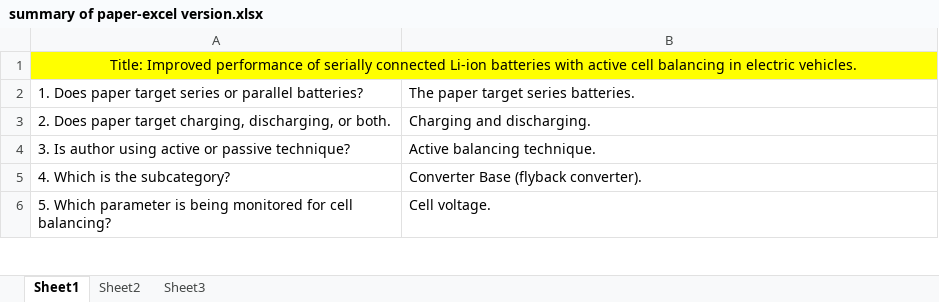
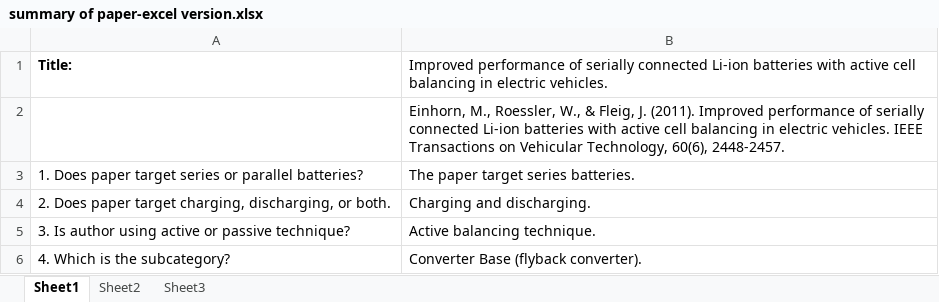
Before and after one commit to MuhammadNadeemAUM/BMS, an Excel workbook: summary of paper-excel version.xlsx, sheet Sheet1, drawn as a sheet; only a part is shown; the shorter side is filled out with more unchanged rows; values as stored, in another font and other column widths than the file's, no borders; removed rows and columns are numbered as before the commit, all else as after; the diff names each change by its address in the sheet, - before the commit and + after, or states it on an @@ line.

Commit message:
Update summary of paper-excel version.xlsx

```diff
--- a/summary of paper-excel version.xlsx (sheet Sheet1)
+++ b/summary of paper-excel version.xlsx (sheet Sheet1)
-row 1: Title: Improved performance of serially connected Li-ion batteries with active cell balancing in electric vehicles.
+row 1: Title: | Improved performance of serially connected Li-ion batteries with active cell balancing in electric vehicles.
+row 2:  | Einhorn, M., Roessler, W., & Fleig, J. (2011). Improved performance of serially connected Li-ion batteries with active cell balancing in electric vehicles. IEEE Transactions on Vehicular Technology, 60(6), 2448-2457.
```
